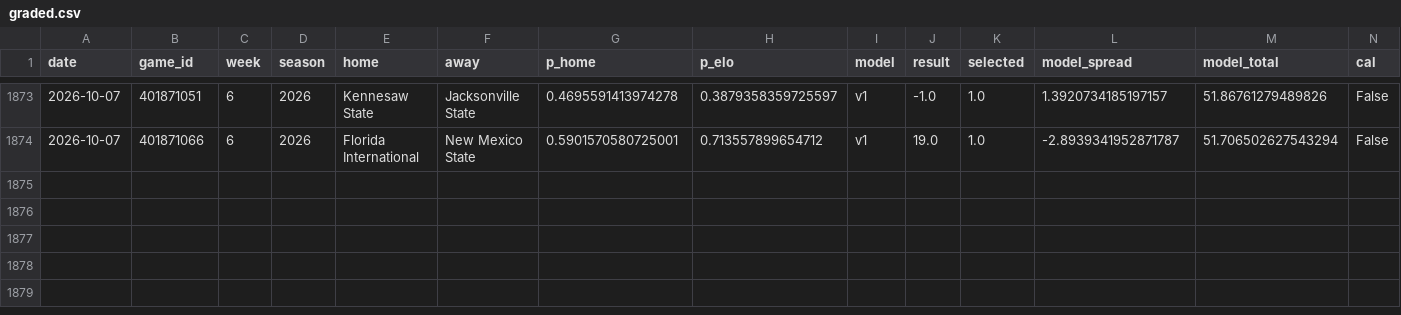
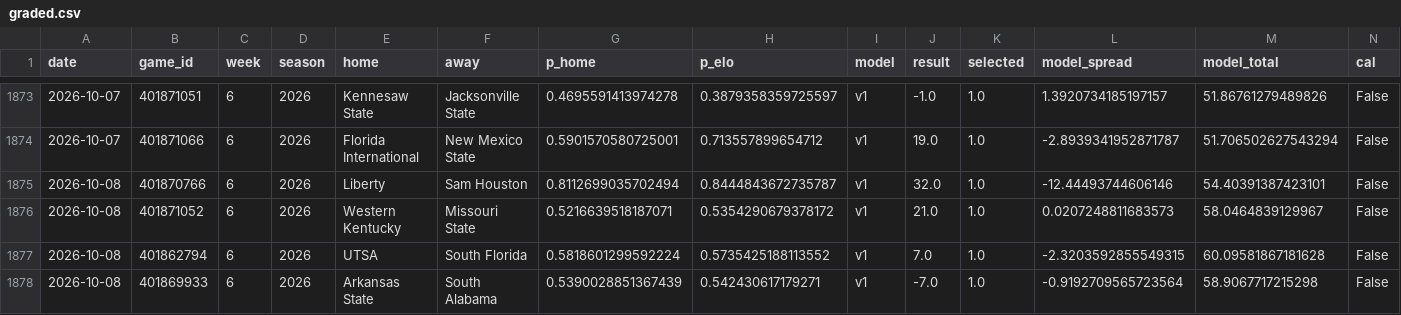
Before and after one commit to azcal/mbm-ncaaf, a CSV file: logs/graded.csv, drawn as a sheet; only a part is shown, gaps mark what is left out; rows hold the shown columns only; the diff names each change by its address in the sheet, - before the commit and + after, or states it on an @@ line.

```diff
--- a/logs/graded.csv
+++ b/logs/graded.csv
+row 1875: 2026-10-08 | 401870766 | 6 | 2026 | Liberty | Sam Houston | 0.8112699035702494 | 0.8444843672735787 | v1 | 32.0 | 1.0 | -12.44493744606146 | 54.40391387423101 | False
+row 1876: 2026-10-08 | 401871052 | 6 | 2026 | Western Kentucky | Missouri State | 0.5216639518187071 | 0.5354290679378172 | v1 | 21.0 | 1.0 | 0.0207248811683573 | 58.0464839129967 | False
+row 1877: 2026-10-08 | 401862794 | 6 | 2026 | UTSA | South Florida | 0.5818601299592224 | 0.5735425188113552 | v1 | 7.0 | 1.0 | -2.3203592855549315 | 60.09581867181628 | False
+row 1878: 2026-10-08 | 401869933 | 6 | 2026 | Arkansas State | South Alabama | 0.5390028851367439 | 0.542430617179271 | v1 | -7.0 | 1.0 | -0.9192709565723564 | 58.9067717215298 | False
```
Also changed, not shown: logs/picks.csv, logs/predictions.csv, 2 other files.
